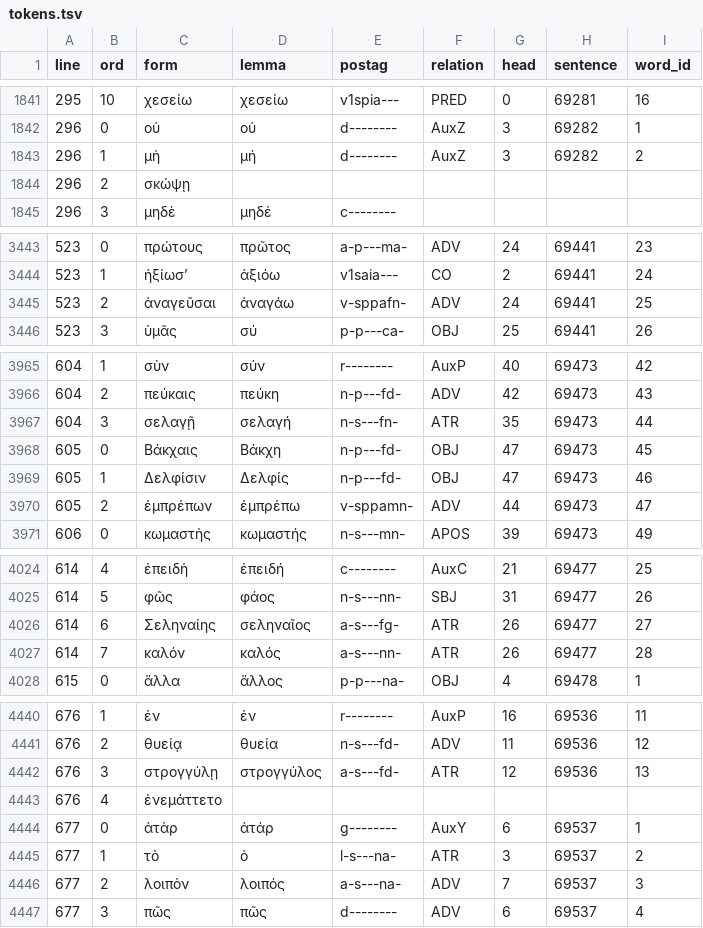
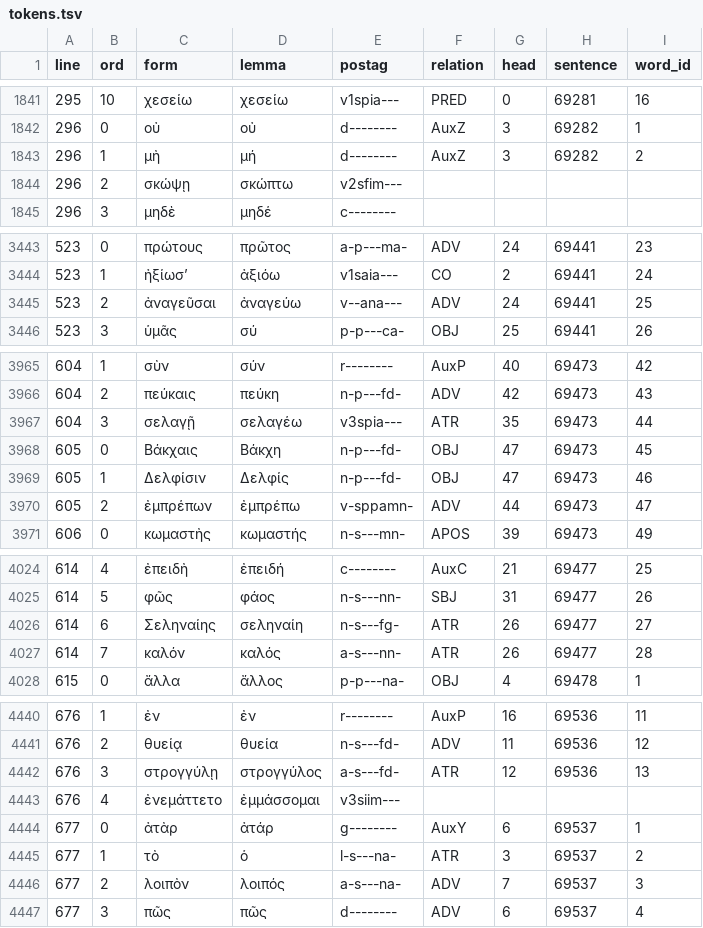
Before and after one commit to polemistes/anagnosis, a TSV file: texts/clouds/tokens.tsv, drawn as a sheet; only a part is shown, gaps mark what is left out; the diff covers the shown part only.

```diff
--- a/texts/clouds/tokens.tsv
+++ b/texts/clouds/tokens.tsv
@@ -1843,3 +1843,3 @@ line	ord	form	lemma	postag	relation	head	sentence	word_id
 296	1	μὴ	μή	d--------	AuxZ	3	69282	2
-296	2	σκώψῃ						
+296	2	σκώψῃ	σκώπτω	v2sfim---				
 296	3	μηδὲ	μηδέ	c--------				
@@ -3444,3 +3444,3 @@ line	ord	form	lemma	postag	relation	head	sentence	word_id
 523	1	ἠξίωσʼ	ἀξιόω	v1saia---	CO	2	69441	24
-523	2	ἀναγεῦσαι	ἀναγάω	v-sppafn-	ADV	24	69441	25
+523	2	ἀναγεῦσαι	ἀναγεύω	v--ana---	ADV	24	69441	25
 523	3	ὑμᾶς	σύ	p-p---ca-	OBJ	25	69441	26
@@ -3966,3 +3966,3 @@ line	ord	form	lemma	postag	relation	head	sentence	word_id
 604	2	πεύκαις	πεύκη	n-p---fd-	ADV	42	69473	43
-604	3	σελαγῇ	σελαγή	n-s---fn-	ATR	35	69473	44
+604	3	σελαγῇ	σελαγέω	v3spia---	ATR	35	69473	44
 605	0	Βάκχαις	Βάκχη	n-p---fd-	OBJ	47	69473	45
@@ -4025,3 +4025,3 @@ line	ord	form	lemma	postag	relation	head	sentence	word_id
 614	5	φῶς	φάος	n-s---nn-	SBJ	31	69477	26
-614	6	Σεληναίης	σεληναῖος	a-s---fg-	ATR	26	69477	27
+614	6	Σεληναίης	σεληναίη	n-s---fg-	ATR	26	69477	27
 614	7	καλόν	καλός	a-s---nn-	ATR	26	69477	28
@@ -4442,3 +4442,3 @@ line	ord	form	lemma	postag	relation	head	sentence	word_id
 676	3	στρογγύλῃ	στρογγύλος	a-s---fd-	ATR	12	69536	13
-676	4	ἐνεμάττετο						
+676	4	ἐνεμάττετο	ἐμμάσσομαι	v3siim---				
 677	0	ἀτὰρ	ἀτάρ	g--------	AuxY	6	69537	1
```
Also changed, not shown: 81 edited cells elsewhere in this file, 1 other file.
